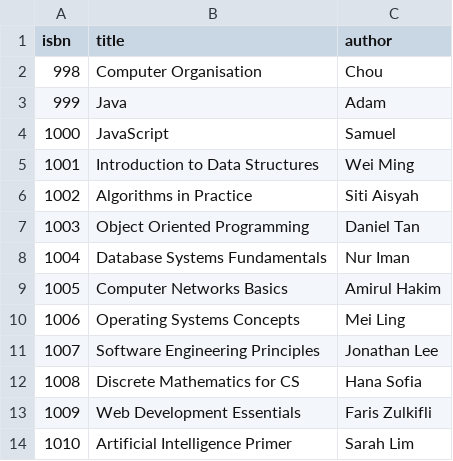
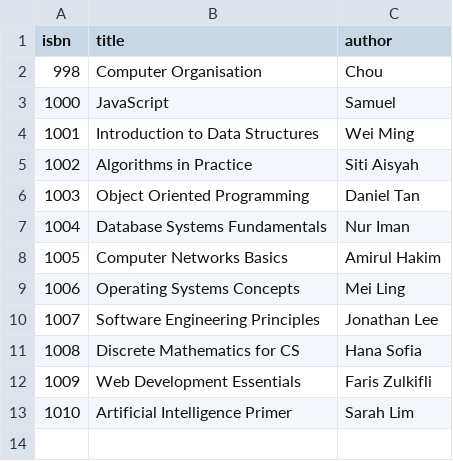
Before and after one commit to 25005493-JACK/DS-GA, a CSV file: data/books.csv, drawn as a sheet; the diff names each change by its address in the sheet, - before the commit and + after, or states it on an @@ line.

```diff
--- a/data/books.csv
+++ b/data/books.csv
-row 3: 999 | Java | Adam
```
Also changed, not shown: data/lendings.csv, 10 other files.
